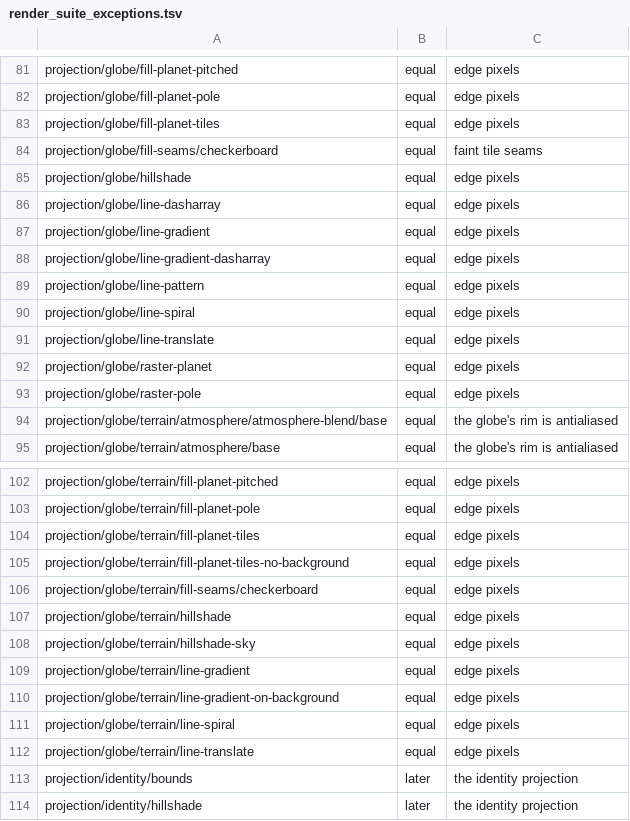
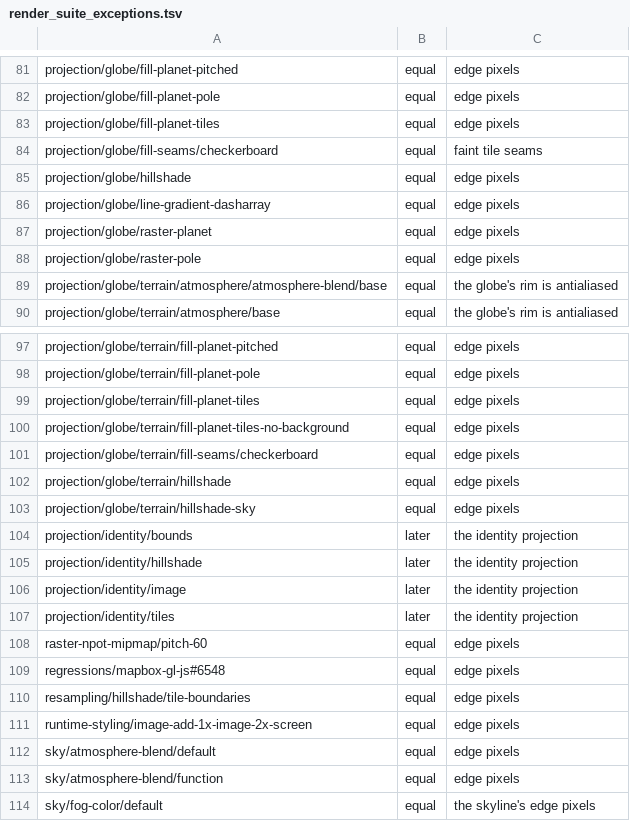
Before and after one commit to ArinFaraj/vmap, a TSV file: tool/render_suite_exceptions.tsv, drawn as a sheet; only a part is shown, gaps mark what is left out; the shorter side is filled out with more unchanged rows.

Commit message:
Cut a line along the globe's grid before stroking it
On the globe vmap cut a line's finished triangles along a grid, as it
does fills. A line's triangles are flat along its centre, both edges
meeting there, and each vertex carries which side of the line it is
on; cutting them blended that between the sides, so cut vertices were
pushed out to the wrong side: strokes broke where tiles met and small
rings went jagged. As MapLibre's subdivideVertexLine, the line itself
is now cut where it crosses the grid, and then stroked.

Render suite, GPU: must pass 1348 of 1503, from 1333 of 1491. The
three antimeridian-overdraw bands, globe line-dasharray, line-gradient,
line-pattern, line-spiral and line-translate and their terrain twins
pass, nine of them leaving exceptions that took the fault for edge
pixels; the other antimeridian line tests are half as far off.

```diff
--- a/tool/render_suite_exceptions.tsv
+++ b/tool/render_suite_exceptions.tsv
@@ -85,8 +85,3 @@ projection/globe/fill-seams/checkerboard	equal	faint tile seams
 projection/globe/hillshade	equal	edge pixels
-projection/globe/line-dasharray	equal	edge pixels
-projection/globe/line-gradient	equal	edge pixels
 projection/globe/line-gradient-dasharray	equal	edge pixels
-projection/globe/line-pattern	equal	edge pixels
-projection/globe/line-spiral	equal	edge pixels
-projection/globe/line-translate	equal	edge pixels
 projection/globe/raster-planet	equal	edge pixels
@@ -108,6 +103,2 @@ projection/globe/terrain/hillshade	equal	edge pixels
 projection/globe/terrain/hillshade-sky	equal	edge pixels
-projection/globe/terrain/line-gradient	equal	edge pixels
-projection/globe/terrain/line-gradient-on-background	equal	edge pixels
-projection/globe/terrain/line-spiral	equal	edge pixels
-projection/globe/terrain/line-translate	equal	edge pixels
 projection/identity/bounds	later	the identity projection
```
Also changed, not shown: 4 other files.
